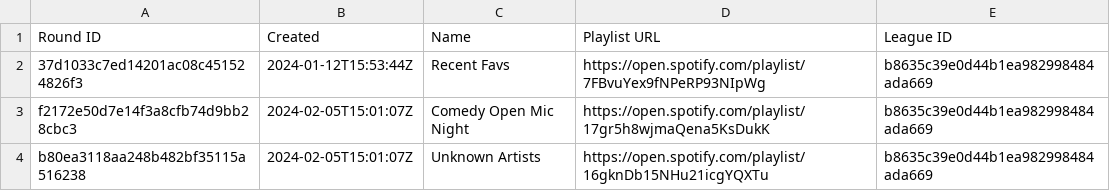
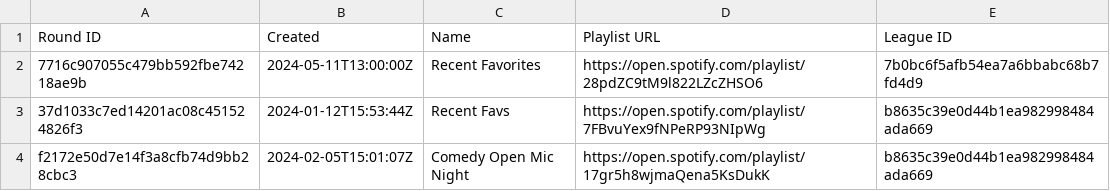
Before and after one commit to catalyst518/MusicLeague, a CSV file: rounds.csv, drawn as a sheet; only a part is shown; the shorter side is filled out with more unchanged rows.

```diff
--- a/rounds.csv
+++ b/rounds.csv
@@ -1,2 +1,3 @@
 Round ID,Created,Name,Playlist URL,League ID
+7716c907055c479bb592fbe74218ae9b,2024-05-11T13:00:00Z,Recent Favorites,https://open.spotify.com/playlist/28pdZC9tM9l822LZcZHSO6,7b0bc6f5afb54ea7a6bbabc68b7fd4d9
 37d1033c7ed14201ac08c451524826f3,2024-01-12T15:53:44Z,Recent Favs,https://open.spotify.com/playlist/7FBvuYex9fNPeRP93NIpWg,b8635c39e0d44b1ea982998484ada669
```
Also changed, not shown: Plat Pond - alltime.csv, leagues.csv, 2 other files.
